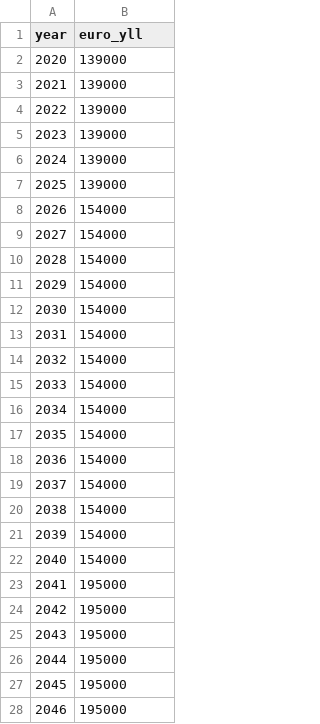
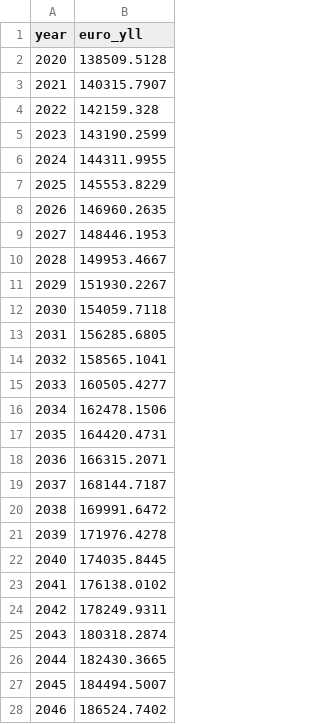
Before and after one commit to pbarban/HIA_Transport_Transition, a CSV file: monetarization_yll.csv, drawn as a sheet; only a part is shown; the diff covers the shown part only.

Commit message:
update monetarization data start changing functions for accounting for delta age

```diff
--- a/monetarization_yll.csv
+++ b/monetarization_yll.csv
@@ -1,28 +1,28 @@
 year;euro_yll
-2020;139000
-2021;139000
-2022;139000
-2023;139000
-2024;139000
-2025;139000
-2026;154000
-2027;154000
-2028;154000
-2029;154000
-2030;154000
-2031;154000
-2032;154000
-2033;154000
-2034;154000
-2035;154000
-2036;154000
-2037;154000
-2038;154000
-2039;154000
-2040;154000
-2041;195000
-2042;195000
-2043;195000
-2044;195000
-2045;195000
-2046;195000
+2020;138509.5128
+2021;140315.7907
+2022;142159.328
+2023;143190.2599
+2024;144311.9955
+2025;145553.8229
+2026;146960.2635
+2027;148446.1953
+2028;149953.4667
+2029;151930.2267
+2030;154059.7118
+2031;156285.6805
+2032;158565.1041
+2033;160505.4277
+2034;162478.1506
+2035;164420.4731
+2036;166315.2071
+2037;168144.7187
+2038;169991.6472
+2039;171976.4278
+2040;174035.8445
+2041;176138.0102
+2042;178249.9311
+2043;180318.2874
+2044;182430.3665
+2045;184494.5007
+2046;186524.7402
```
Also changed, not shown: 4 edited cells elsewhere in this file, 2 other files.
